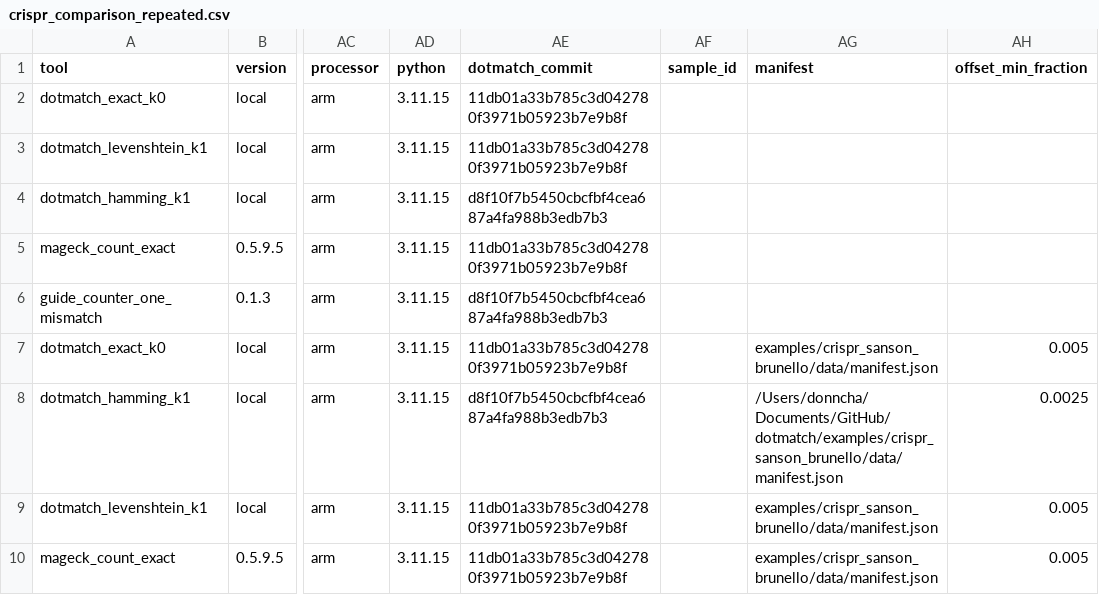
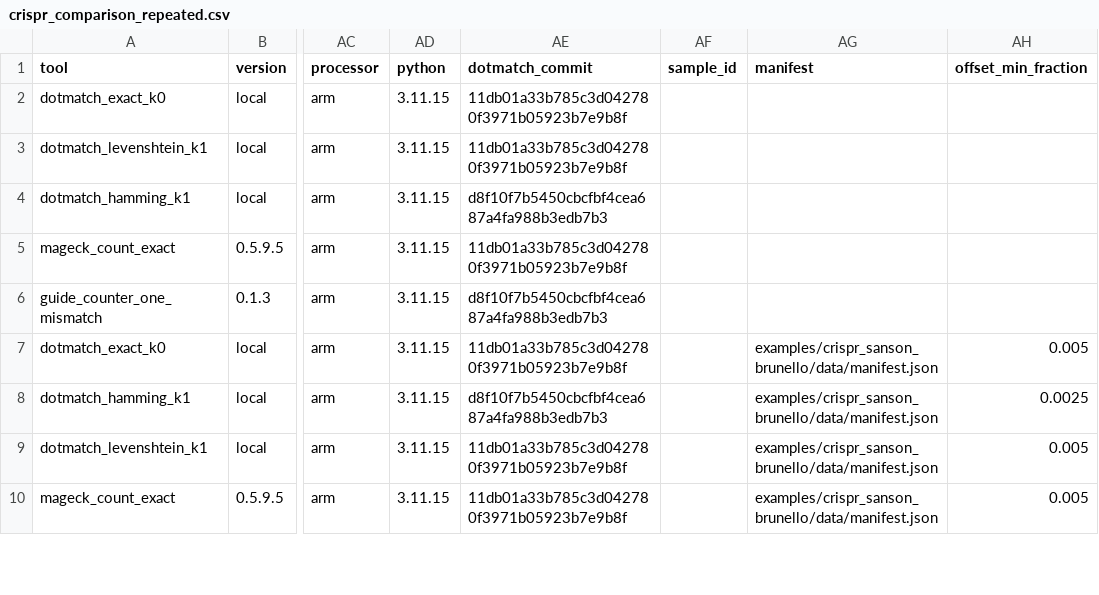
Before and after one commit to dnncha/dotmatch, a CSV file: benchmarks/raw/crispr_comparison_repeated.csv, drawn as a sheet; only a part is shown, gaps mark what is left out; the diff covers the shown part only; the diff names each change by its address in the sheet, - before the commit and + after, or states it on an @@ line.

Commit message:
prepare dotmatch 0.1.5 bioconda release

```diff
--- a/benchmarks/raw/crispr_comparison_repeated.csv
+++ b/benchmarks/raw/crispr_comparison_repeated.csv
-AG8 (manifest): /Users/donncha/Documents/GitHub/dotmatch/examples/crispr_sanson_brunello/data/manifest.json
+AG8 (manifest): examples/crispr_sanson_brunello/data/manifest.json
```
Also changed, not shown: 19 edited cells elsewhere in this file, 48 other files.
